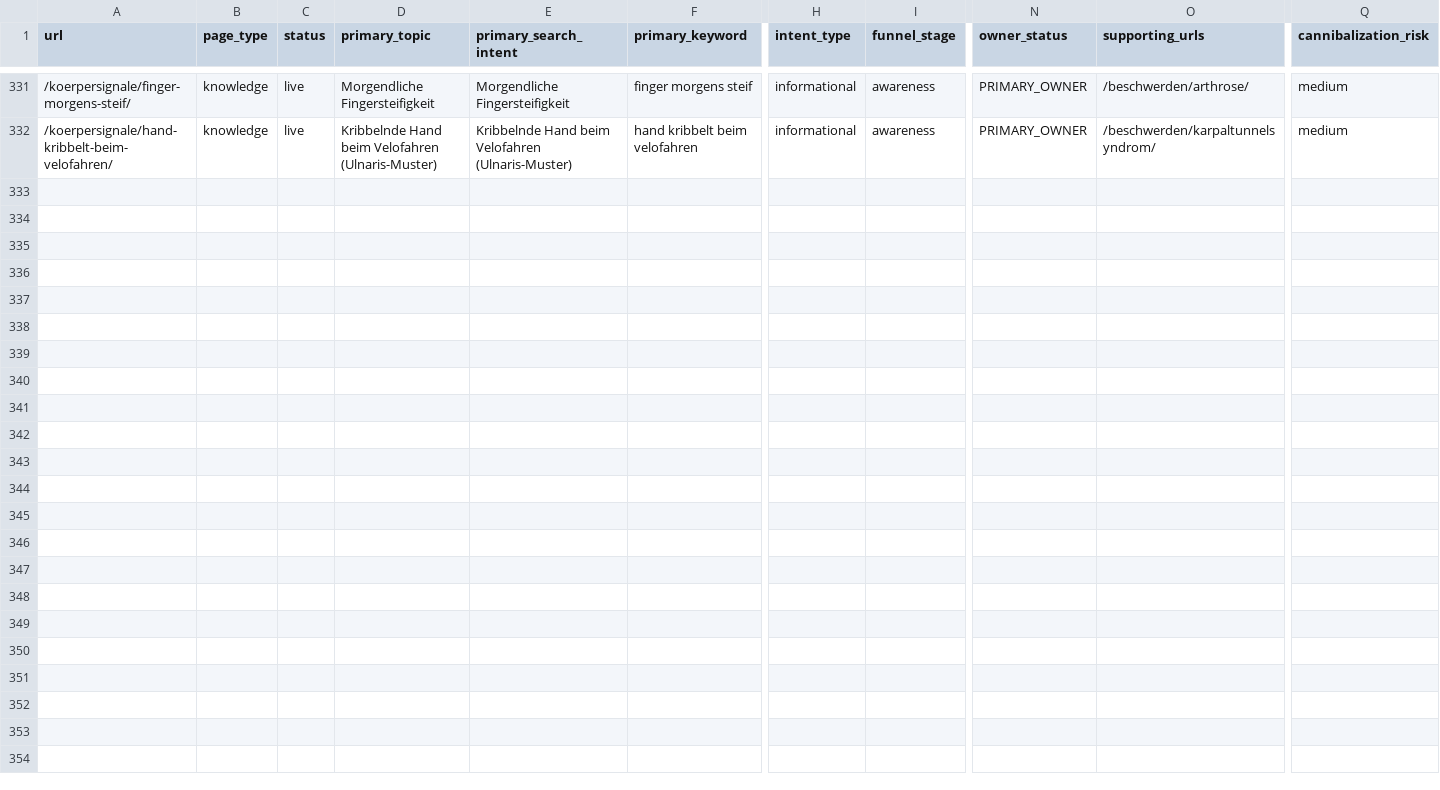
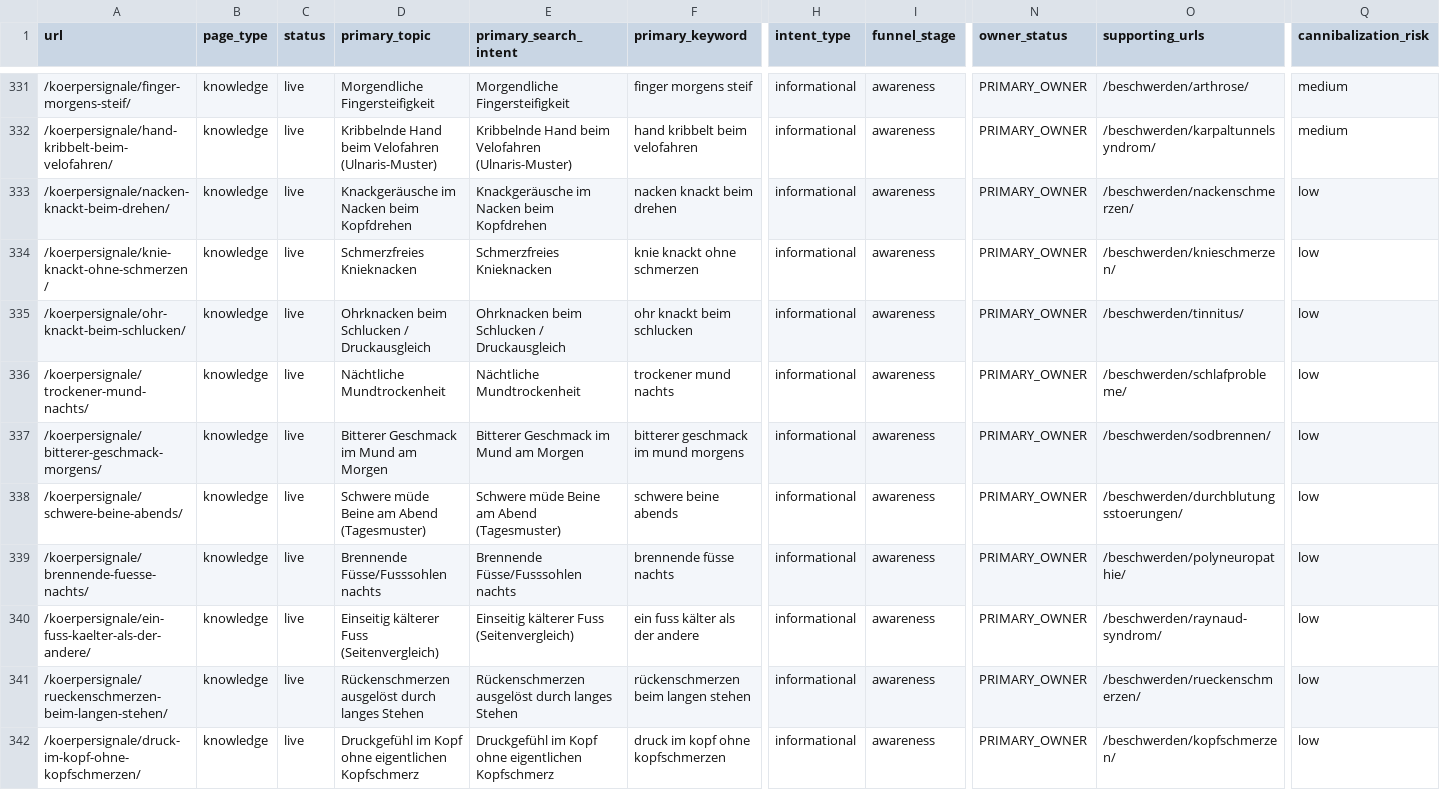
Before and after one commit to Thehwang88/tcm-ch, a CSV file: seo/master-keyword-url-map.csv, drawn as a sheet; only a part is shown, gaps mark what is left out; rows hold the shown columns only; the diff names each change by its address in the sheet, - before the commit and + after, or states it on an @@ line.

```diff
--- a/seo/master-keyword-url-map.csv
+++ b/seo/master-keyword-url-map.csv
+row 333: /koerpersignale/nacken-knackt-beim-drehen/ | knowledge | live | Knackgeräusche im Nacken beim Kopfdrehen | Knackgeräusche im Nacken beim Kopfdrehen | nacken knackt beim drehen | informational | awareness | PRIMARY_OWNER | /beschwerden/nackenschmerzen/ | low
+row 334: /koerpersignale/knie-knackt-ohne-schmerzen/ | knowledge | live | Schmerzfreies Knieknacken | Schmerzfreies Knieknacken | knie knackt ohne schmerzen | informational | awareness | PRIMARY_OWNER | /beschwerden/knieschmerzen/ | low
+row 335: /koerpersignale/ohr-knackt-beim-schlucken/ | knowledge | live | Ohrknacken beim Schlucken / Druckausgleich | Ohrknacken beim Schlucken / Druckausgleich | ohr knackt beim schlucken | informational | awareness | PRIMARY_OWNER | /beschwerden/tinnitus/ | low
+row 336: /koerpersignale/trockener-mund-nachts/ | knowledge | live | Nächtliche Mundtrockenheit | Nächtliche Mundtrockenheit | trockener mund nachts | informational | awareness | PRIMARY_OWNER | /beschwerden/schlafprobleme/ | low
+row 337: /koerpersignale/bitterer-geschmack-morgens/ | knowledge | live | Bitterer Geschmack im Mund am Morgen | Bitterer Geschmack im Mund am Morgen | bitterer geschmack im mund morgens | informational | awareness | PRIMARY_OWNER | /beschwerden/sodbrennen/ | low
+row 338: /koerpersignale/schwere-beine-abends/ | knowledge | live | Schwere müde Beine am Abend (Tagesmuster) | Schwere müde Beine am Abend (Tagesmuster) | schwere beine abends | informational | awareness | PRIMARY_OWNER | /beschwerden/durchblutungsstoerungen/ | low
+row 339: /koerpersignale/brennende-fuesse-nachts/ | knowledge | live | Brennende Füsse/Fusssohlen nachts | Brennende Füsse/Fusssohlen nachts | brennende füsse nachts | informational | awareness | PRIMARY_OWNER | /beschwerden/polyneuropathie/ | low
+row 340: /koerpersignale/ein-fuss-kaelter-als-der-andere/ | knowledge | live | Einseitig kälterer Fuss (Seitenvergleich) | Einseitig kälterer Fuss (Seitenvergleich) | ein fuss kälter als der andere | informational | awareness | PRIMARY_OWNER | /beschwerden/raynaud-syndrom/ | low
+row 341: /koerpersignale/rueckenschmerzen-beim-langen-stehen/ | knowledge | live | Rückenschmerzen ausgelöst durch langes Stehen | Rückenschmerzen ausgelöst durch langes Stehen | rückenschmerzen beim langen stehen | informational | awareness | PRIMARY_OWNER | /beschwerden/rueckenschmerzen/ | low
+row 342: /koerpersignale/druck-im-kopf-ohne-kopfschmerzen/ | knowledge | live | Druckgefühl im Kopf ohne eigentlichen Kopfschmerz | Druckgefühl im Kopf ohne eigentlichen Kopfschmerz | druck im kopf ohne kopfschmerzen | informational | awareness | PRIMARY_OWNER | /beschwerden/kopfschmerzen/ | low
```
Also changed, not shown: seo/do-not-create-intents.csv, seo/koerpersignale-candidates.csv, 11 other files.
